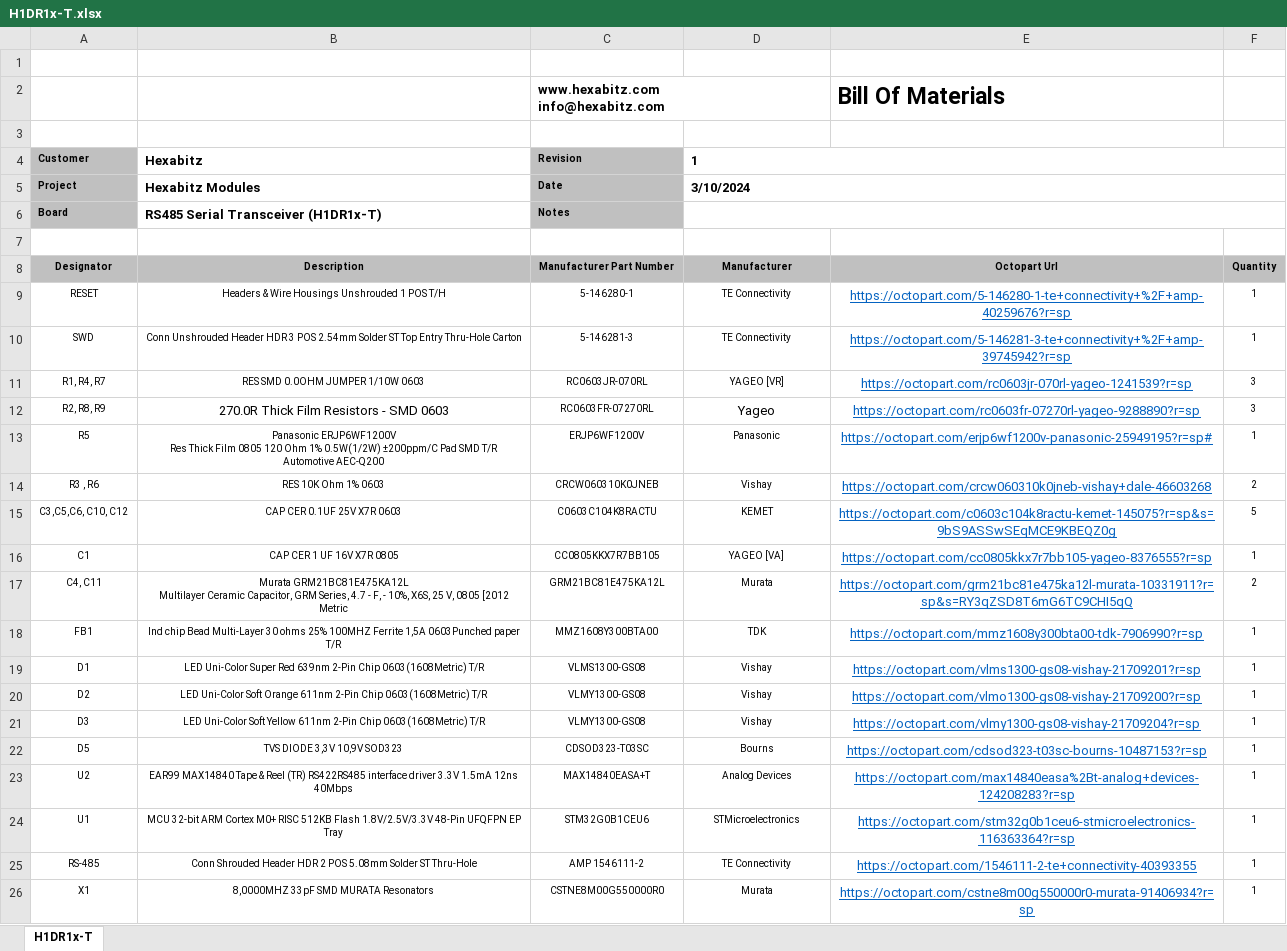
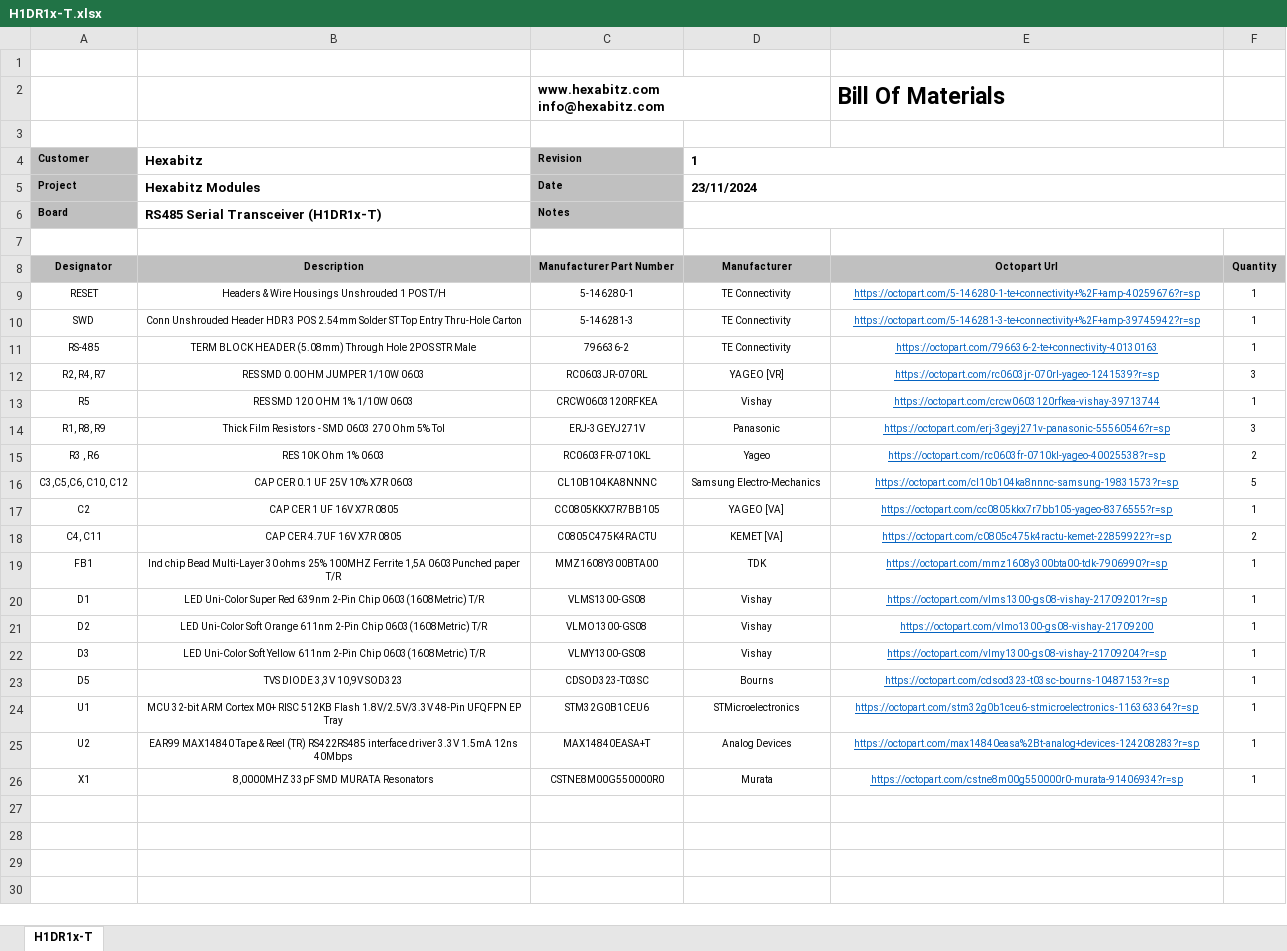
Before and after one commit to HexabitzPlatform/H1DR1x-Hardware, an Excel workbook: H1DR1x-T/Released/BOM/H1DR1x-T.xlsx, sheet H1DR1x-T, drawn as a sheet; values as stored, in another font and other column widths than the file's, no borders; charts and pictures not drawn; removed rows and columns are numbered as before the commit, all else as after; ↵ is a line break in a cell; the diff names each change by its address in the sheet, - before the commit and + after, or states it on an @@ line.

```diff
--- a/H1DR1x-T/Released/BOM/H1DR1x-T.xlsx (sheet H1DR1x-T)
+++ b/H1DR1x-T/Released/BOM/H1DR1x-T.xlsx (sheet H1DR1x-T)
-D5 (1): 3/10/2024
+D5 (1): 23/11/2024
@@ E9:E10 text size: smaller @@
+row 11: RS-485 | TERM BLOCK HEADER (5.08mm) Through Hole 2POS STR Male | 796636-2 | TE Connectivity | https://octopart.com/796636-2-te+connectivity-40130163 | 1
-A12 (Customer): R1, R4, R7
+A12 (Customer): R2, R4, R7
@@ E12 text size: smaller @@
-row 12: R2, R8, R9 | 270.0R Thick Film Resistors - SMD 0603 | RC0603FR-07270RL | Yageo | https://octopart.com/rc0603fr-07270rl-yageo-9288890?r=sp | 3
-B13 (Hexabitz): Panasonic ERJP6WF1200V ↵ Res Thick Film 0805 120 Ohm 1% 0.5W(1/2W) ±200ppm/C Pad SMD T/R Automotive AEC-Q200
+B13 (Hexabitz): RES SMD 120 OHM 1% 1/10W 0603
-C13 (Revision): ERJP6WF1200V
+C13 (Revision): CRCW0603120RFKEA
-D13 (1): Panasonic
+D13 (1): Vishay
-E13: https://octopart.com/erjp6wf1200v-panasonic-25949195?r=sp#
+E13: https://octopart.com/crcw0603120rfkea-vishay-39713744
@@ E13 text size: smaller @@
+row 14: R1, R8, R9 | Thick Film Resistors - SMD 0603 270 Ohm 5% Tol | ERJ-3GEYJ271V | Panasonic | https://octopart.com/erj-3geyj271v-panasonic-55560546?r=sp | 3
-C15 (Revision): CRCW060310K0JNEB
+C15 (Revision): RC0603FR-0710KL
-D15 (1): Vishay
+D15 (1): Yageo
-E15: https://octopart.com/crcw060310k0jneb-vishay+dale-46603268
+E15: https://octopart.com/rc0603fr-0710kl-yageo-40025538?r=sp
@@ E15:E23 text size: smaller @@
-B16 (Hexabitz): CAP CER 0.1UF 25V X7R 0603
+B16 (Hexabitz): CAP CER 0.1 UF 25V 10% X7R 0603
-C16 (Revision): C0603C104K8RACTU
+C16 (Revision): CL10B104KA8NNNC
-D16 (1): KEMET
+D16 (1): Samsung Electro-Mechanics
-E16: https://octopart.com/c0603c104k8ractu-kemet-145075?r=sp&s=9bS9ASSwSEqMCE9KBEQZ0g
+E16: https://octopart.com/cl10b104ka8nnnc-samsung-19831573?r=sp
-A17 (Customer): C1
+A17 (Customer): C2
-B18 (Hexabitz): Murata GRM21BC81E475KA12L ↵ Multilayer Ceramic Capacitor, GRM Series, 4.7 - F, - 10%, X6S, 25 V, 0805 [2012 Metric
+B18 (Hexabitz): CAP CER 4.7UF 16V X7R 0805
-C18 (Revision): GRM21BC81E475KA12L
+C18 (Revision): C0805C475K4RACTU
-D18 (1): Murata
+D18 (1): KEMET [VA]
-E18: https://octopart.com/grm21bc81e475ka12l-murata-10331911?r=sp&s=RY3qZSD8T6mG6TC9CHI5qQ
+E18: https://octopart.com/c0805c475k4ractu-kemet-22859922?r=sp
-C21 (Revision): VLMY1300-GS08
+C21 (Revision): VLMO1300-GS08
-E21: https://octopart.com/vlmo1300-gs08-vishay-21709200?r=sp
+E21: https://octopart.com/vlmo1300-gs08-vishay-21709200
@@ E25 text size: smaller @@
-row 25: RS-485 | Conn Shrouded Header HDR 2 POS 5.08mm Solder ST Thru-Hole | AMP 1546111-2 | TE Connectivity | https://octopart.com/1546111-2-te+connectivity-40393355 | 1
@@ E26 text size: smaller @@
```
Also changed, not shown: charts or pictures, 18 other files.
